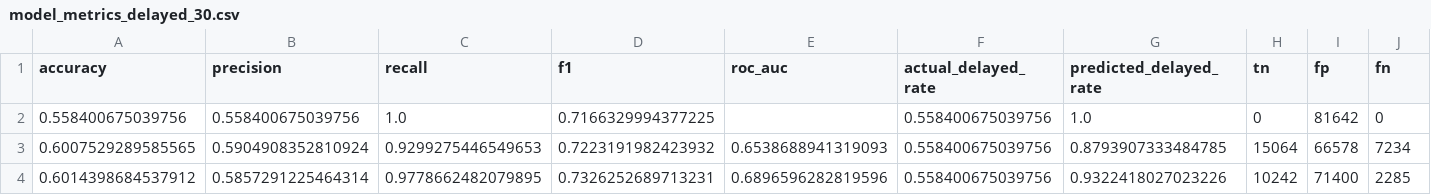
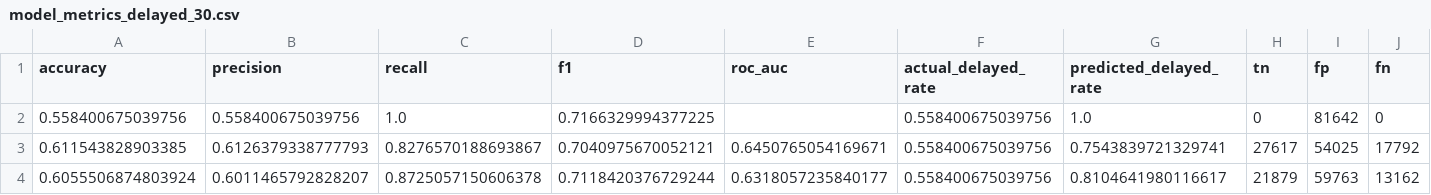
Before and after one commit to Aseel-Sh/Civic-Complaint-Triage-Model, a CSV file: civic-complaint-triage/reports/model_metrics_delayed_30.csv, drawn as a sheet; only a part is shown; removed rows and columns are numbered as before the commit, all else as after; rows hold the shown columns only; the diff names each change by its address in the sheet, - before the commit and + after, or states it on an @@ line.

```diff
--- a/civic-complaint-triage/reports/model_metrics_delayed_30.csv
+++ b/civic-complaint-triage/reports/model_metrics_delayed_30.csv
-row 3: 0.6007529289585565 | 0.5904908352810924 | 0.9299275446549653 | 0.7223191982423932 | 0.6538688941319093 | 0.558400675039756 | 0.8793907333484785 | 15064 | 66578 | 7234
-row 4: 0.6014398684537912 | 0.5857291225464314 | 0.9778662482079895 | 0.7326252689713231 | 0.6896596282819596 | 0.558400675039756 | 0.9322418027023226 | 10242 | 71400 | 2285
+row 3: 0.611543828903385 | 0.6126379338777793 | 0.8276570188693867 | 0.7040975670052121 | 0.6450765054169671 | 0.558400675039756 | 0.7543839721329741 | 27617 | 54025 | 17792
+row 4: 0.6055506874803924 | 0.6011465792828207 | 0.8725057150606378 | 0.7118420376729244 | 0.6318057235840177 | 0.558400675039756 | 0.8104641980116617 | 21879 | 59763 | 13162
```
Also changed, not shown: civic-complaint-triage/reports/threshold_analysis_delayed_30.csv, civic-complaint-triage/reports/zip_error_analysis_delayed_30.csv, 17 other files.
